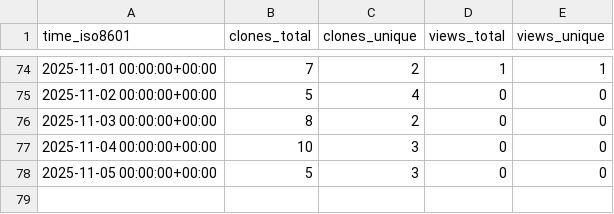
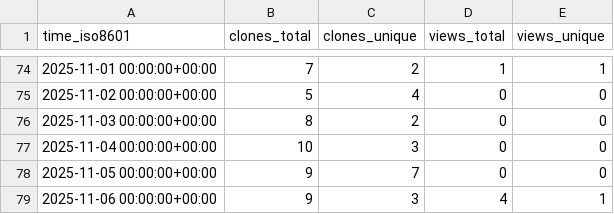
Before and after one commit to norwegian-geotechnical-institute/geoinquire-va2-34-2, a CSV file: norwegian-geotechnical-institute/geoinquire-va2-34-2/ghrs-data/views_clones_aggregate.csv, drawn as a sheet; only a part is shown, gaps mark what is left out.

```diff
--- a/norwegian-geotechnical-institute/geoinquire-va2-34-2/ghrs-data/views_clones_aggregate.csv
+++ b/norwegian-geotechnical-institute/geoinquire-va2-34-2/ghrs-data/views_clones_aggregate.csv
@@ -77,2 +77,3 @@ time_iso8601,clones_total,clones_unique,views_total,views_unique
 2025-11-04 00:00:00+00:00,10,3,0,0
-2025-11-05 00:00:00+00:00,5,3,0,0
+2025-11-05 00:00:00+00:00,9,7,0,0
+2025-11-06 00:00:00+00:00,9,3,4,1
```
Also changed, not shown: 1 other file.
